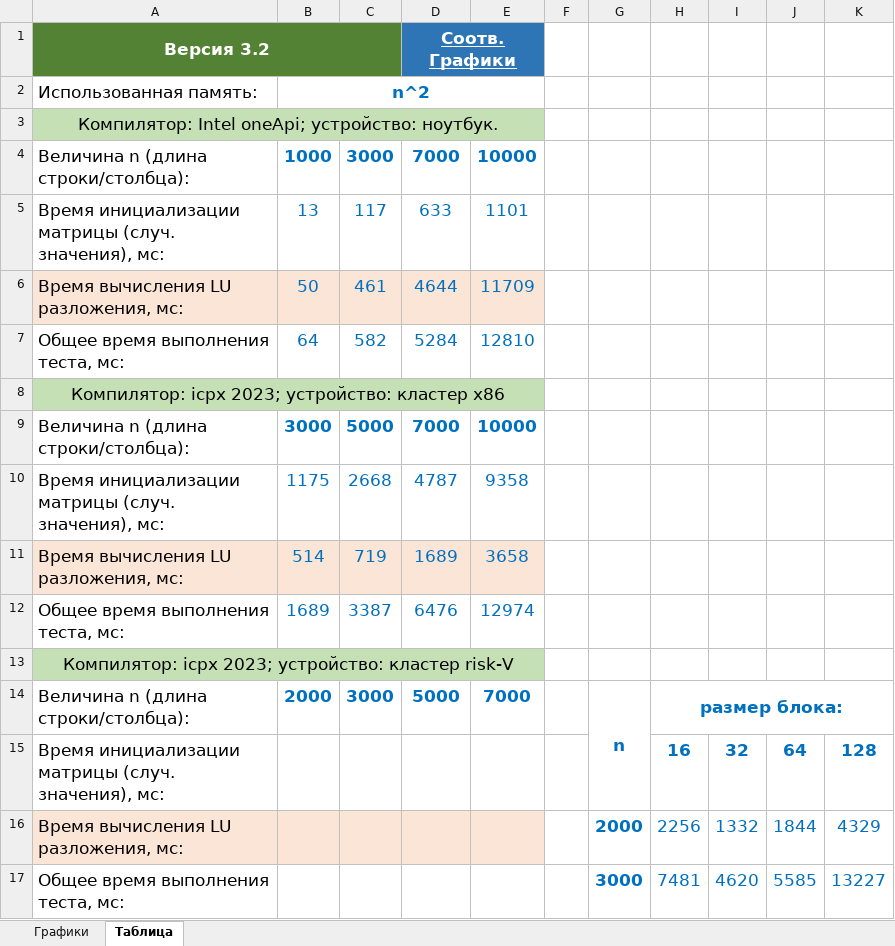
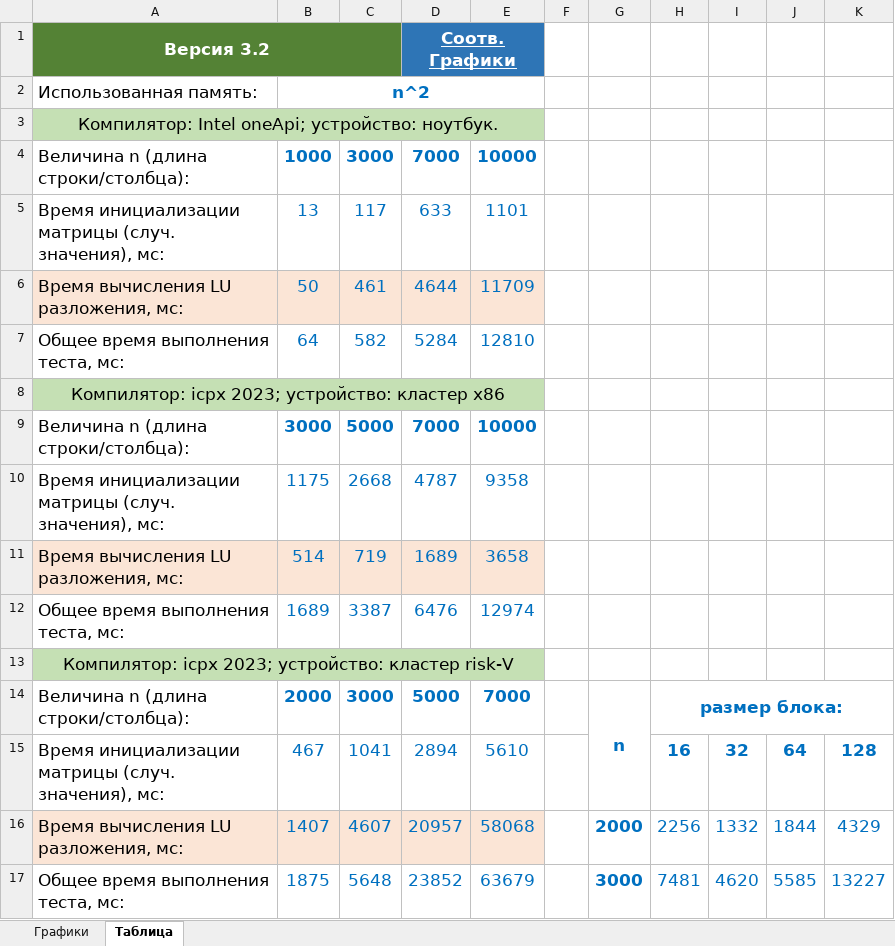
Before and after one commit to ArchBenchs/ArchBenchs, an Excel workbook: DecompositionLU/docs/version_3.2_statistics.xlsx, sheet Таблица, drawn as a sheet; values as stored, in another font and other column widths than the file's, no borders; charts and pictures not drawn; the diff names each change by its address in the sheet, - before the commit and + after, or states it on an @@ line.

```diff
--- a/DecompositionLU/docs/version_3.2_statistics.xlsx (sheet Таблица)
+++ b/DecompositionLU/docs/version_3.2_statistics.xlsx (sheet Таблица)
-B15: (empty)
+B15: 467
-C15: (empty)
+C15: 1041
-D15: (empty)
+D15: 2894
-E15: (empty)
+E15: 5610
-B16: (empty)
+B16: 1407
-C16: (empty)
+C16: 4607
-D16: (empty)
+D16: 20957
-E16: (empty)
+E16: 58068
-B17: (empty)
+B17: 1875
-C17: (empty)
+C17: 5648
-D17: (empty)
+D17: 23852
-E17: (empty)
+E17: 63679
```
Also changed, not shown: sheet Графики, charts or pictures, DecompositionLU/docs/old_versions_statistics.xlsx, 3 other files.
